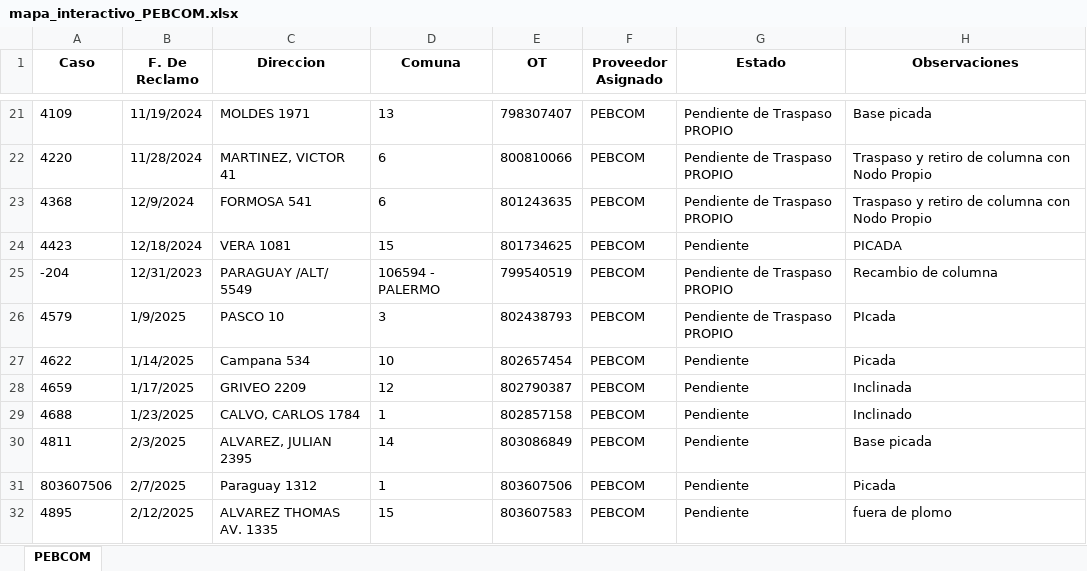
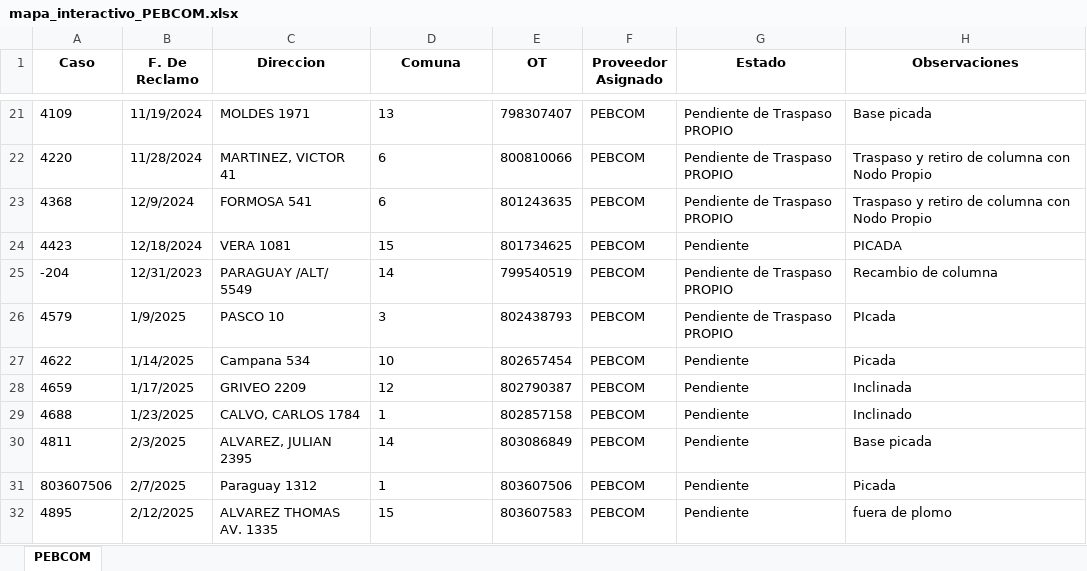
Before and after one commit to riv1matias/mapa_pebcom, an Excel workbook: mapa_interactivo_PEBCOM.xlsx, sheet PEBCOM, drawn as a sheet; only a part is shown, gaps mark what is left out; values as stored, in another font and other column widths than the file's, no borders; the diff names each change by its address in the sheet, - before the commit and + after, or states it on an @@ line.

Commit message:
🔄 Actualización automática del index.html y archivo Excel

```diff
--- a/mapa_interactivo_PEBCOM.xlsx (sheet PEBCOM)
+++ b/mapa_interactivo_PEBCOM.xlsx (sheet PEBCOM)
-D25 (Comuna): 106594 - PALERMO
+D25 (Comuna): 14
```
Also changed, not shown: 1 other file.
